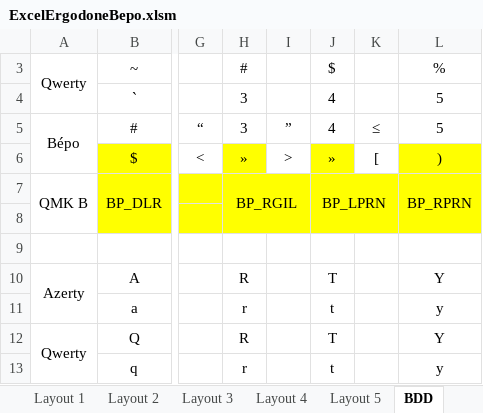
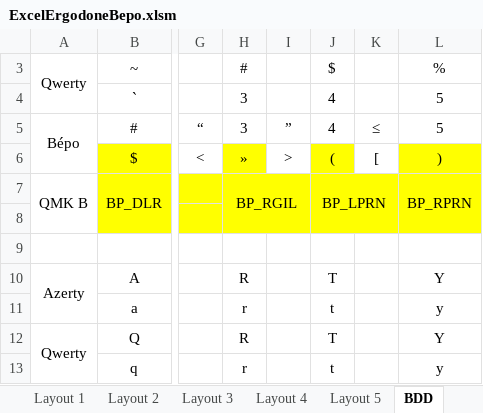
Before and after one commit to chlm1556/Ergodone-keyboard, an Excel workbook: Keymap generator/ExcelErgodoneBepo.xlsm, sheet BDD, drawn as a sheet; only a part is shown, gaps mark what is left out; values as stored, in another font and other column widths than the file's, no borders; the diff names each change by its address in the sheet, - before the commit and + after, or states it on an @@ line.

Commit message:
Add files via upload

```diff
--- a/Keymap generator/ExcelErgodoneBepo.xlsm (sheet BDD)
+++ b/Keymap generator/ExcelErgodoneBepo.xlsm (sheet BDD)
-J6: »
+J6: (
```
